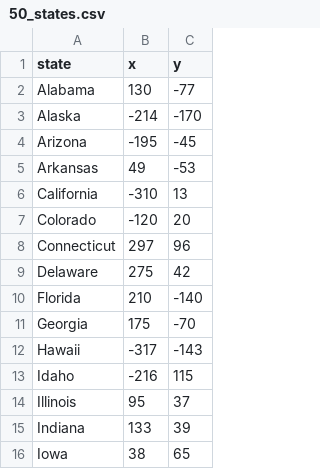
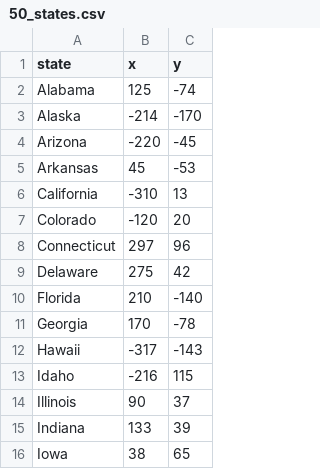
Before and after one commit to Omarr-kh/Guess_The_State, a CSV file: 50_states.csv, drawn as a sheet; only a part is shown.

```diff
--- a/50_states.csv
+++ b/50_states.csv
@@ -1,6 +1,6 @@
 state,x,y
-Alabama,130,-77
+Alabama,125,-74
 Alaska,-214,-170
-Arizona,-195,-45
-Arkansas,49,-53
+Arizona,-220,-45
+Arkansas,45,-53
 California,-310,13
@@ -10,6 +10,6 @@ Delaware,275,42
 Florida,210,-140
-Georgia,175,-70
+Georgia,170,-78
 Hawaii,-317,-143
 Idaho,-216,115
-Illinois,95,37
+Illinois,90,37
 Indiana,133,39
```
Also changed, not shown: 1 other file.
